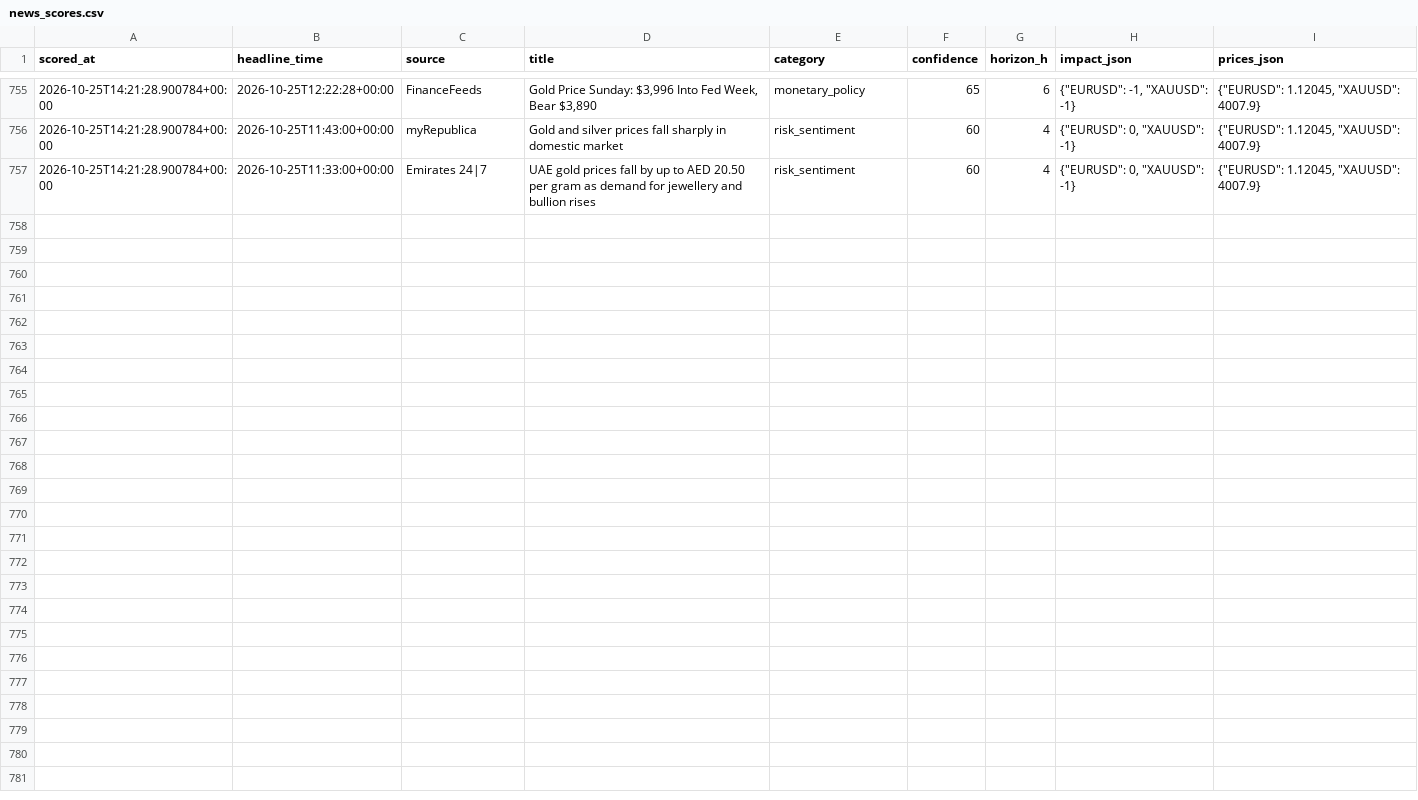
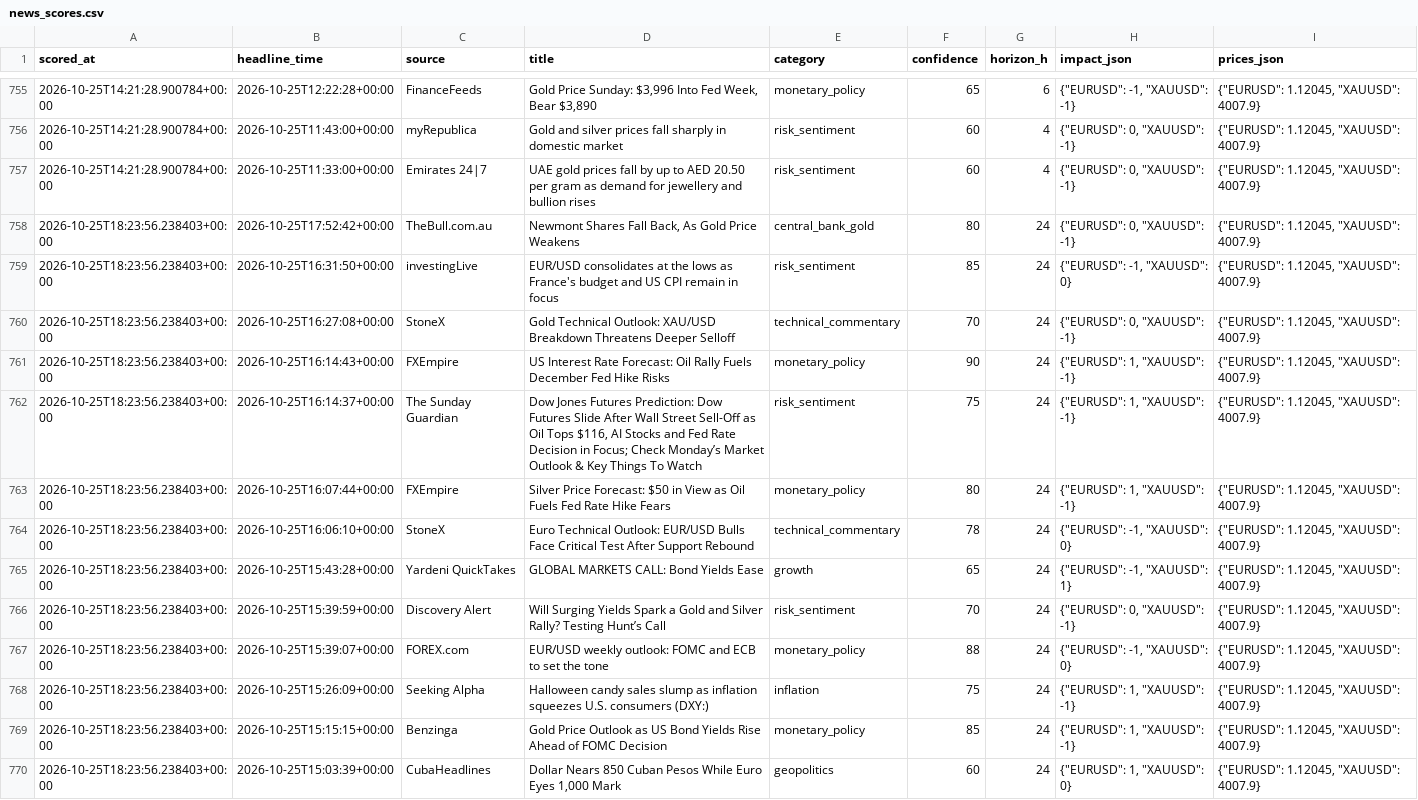
Before and after one commit to sobhansbp/Trade-, a CSV file: journal/news_scores.csv, drawn as a sheet; only a part is shown, gaps mark what is left out; the diff names each change by its address in the sheet, - before the commit and + after, or states it on an @@ line.

```diff
--- a/journal/news_scores.csv
+++ b/journal/news_scores.csv
+row 758: 2026-10-25T18:23:56.238403+00:00 | 2026-10-25T17:52:42+00:00 | TheBull.com.au | Newmont Shares Fall Back, As Gold Price Weakens | central_bank_gold | 80 | 24 | {"EURUSD": 0, "XAUUSD": -1} | {"EURUSD": 1.12045, "XAUUSD": 4007.9}
+row 759: 2026-10-25T18:23:56.238403+00:00 | 2026-10-25T16:31:50+00:00 | investingLive | EUR/USD consolidates at the lows as France's budget and US CPI remain in focus | risk_sentiment | 85 | 24 | {"EURUSD": -1, "XAUUSD": 0} | {"EURUSD": 1.12045, "XAUUSD": 4007.9}
+row 760: 2026-10-25T18:23:56.238403+00:00 | 2026-10-25T16:27:08+00:00 | StoneX | Gold Technical Outlook: XAU/USD Breakdown Threatens Deeper Selloff | technical_commentary | 70 | 24 | {"EURUSD": 0, "XAUUSD": -1} | {"EURUSD": 1.12045, "XAUUSD": 4007.9}
+row 761: 2026-10-25T18:23:56.238403+00:00 | 2026-10-25T16:14:43+00:00 | FXEmpire | US Interest Rate Forecast: Oil Rally Fuels December Fed Hike Risks | monetary_policy | 90 | 24 | {"EURUSD": 1, "XAUUSD": -1} | {"EURUSD": 1.12045, "XAUUSD": 4007.9}
+row 762: 2026-10-25T18:23:56.238403+00:00 | 2026-10-25T16:14:37+00:00 | The Sunday Guardian | Dow Jones Futures Prediction: Dow Futures Slide After Wall Street Sell-Off as Oil Tops $116, AI Stocks and Fed Rate Decision in Focus; Check Monday’s Market Outlook & Key Things To Watch | risk_sentiment | 75 | 24 | {"EURUSD": 1, "XAUUSD": -1} | {"EURUSD": 1.12045, "XAUUSD": 4007.9}
+row 763: 2026-10-25T18:23:56.238403+00:00 | 2026-10-25T16:07:44+00:00 | FXEmpire | Silver Price Forecast: $50 in View as Oil Fuels Fed Rate Hike Fears | monetary_policy | 80 | 24 | {"EURUSD": 1, "XAUUSD": -1} | {"EURUSD": 1.12045, "XAUUSD": 4007.9}
+row 764: 2026-10-25T18:23:56.238403+00:00 | 2026-10-25T16:06:10+00:00 | StoneX | Euro Technical Outlook: EUR/USD Bulls Face Critical Test After Support Rebound | technical_commentary | 78 | 24 | {"EURUSD": -1, "XAUUSD": 0} | {"EURUSD": 1.12045, "XAUUSD": 4007.9}
+row 765: 2026-10-25T18:23:56.238403+00:00 | 2026-10-25T15:43:28+00:00 | Yardeni QuickTakes | GLOBAL MARKETS CALL: Bond Yields Ease | growth | 65 | 24 | {"EURUSD": -1, "XAUUSD": 1} | {"EURUSD": 1.12045, "XAUUSD": 4007.9}
+row 766: 2026-10-25T18:23:56.238403+00:00 | 2026-10-25T15:39:59+00:00 | Discovery Alert | Will Surging Yields Spark a Gold and Silver Rally? Testing Hunt’s Call | risk_sentiment | 70 | 24 | {"EURUSD": 0, "XAUUSD": -1} | {"EURUSD": 1.12045, "XAUUSD": 4007.9}
+row 767: 2026-10-25T18:23:56.238403+00:00 | 2026-10-25T15:39:07+00:00 | FOREX.com | EUR/USD weekly outlook: FOMC and ECB to set the tone | monetary_policy | 88 | 24 | {"EURUSD": -1, "XAUUSD": 0} | {"EURUSD": 1.12045, "XAUUSD": 4007.9}
+row 768: 2026-10-25T18:23:56.238403+00:00 | 2026-10-25T15:26:09+00:00 | Seeking Alpha | Halloween candy sales slump as inflation squeezes U.S. consumers (DXY:) | inflation | 75 | 24 | {"EURUSD": 1, "XAUUSD": -1} | {"EURUSD": 1.12045, "XAUUSD": 4007.9}
+row 769: 2026-10-25T18:23:56.238403+00:00 | 2026-10-25T15:15:15+00:00 | Benzinga | Gold Price Outlook as US Bond Yields Rise Ahead of FOMC Decision | monetary_policy | 85 | 24 | {"EURUSD": 1, "XAUUSD": -1} | {"EURUSD": 1.12045, "XAUUSD": 4007.9}
+row 770: 2026-10-25T18:23:56.238403+00:00 | 2026-10-25T15:03:39+00:00 | CubaHeadlines | Dollar Nears 850 Cuban Pesos While Euro Eyes 1,000 Mark | geopolitics | 60 | 24 | {"EURUSD": 1, "XAUUSD": 0} | {"EURUSD": 1.12045, "XAUUSD": 4007.9}
```
Also changed, not shown: journal/paper_equity.csv, journal/signals.csv, 2 other files.
